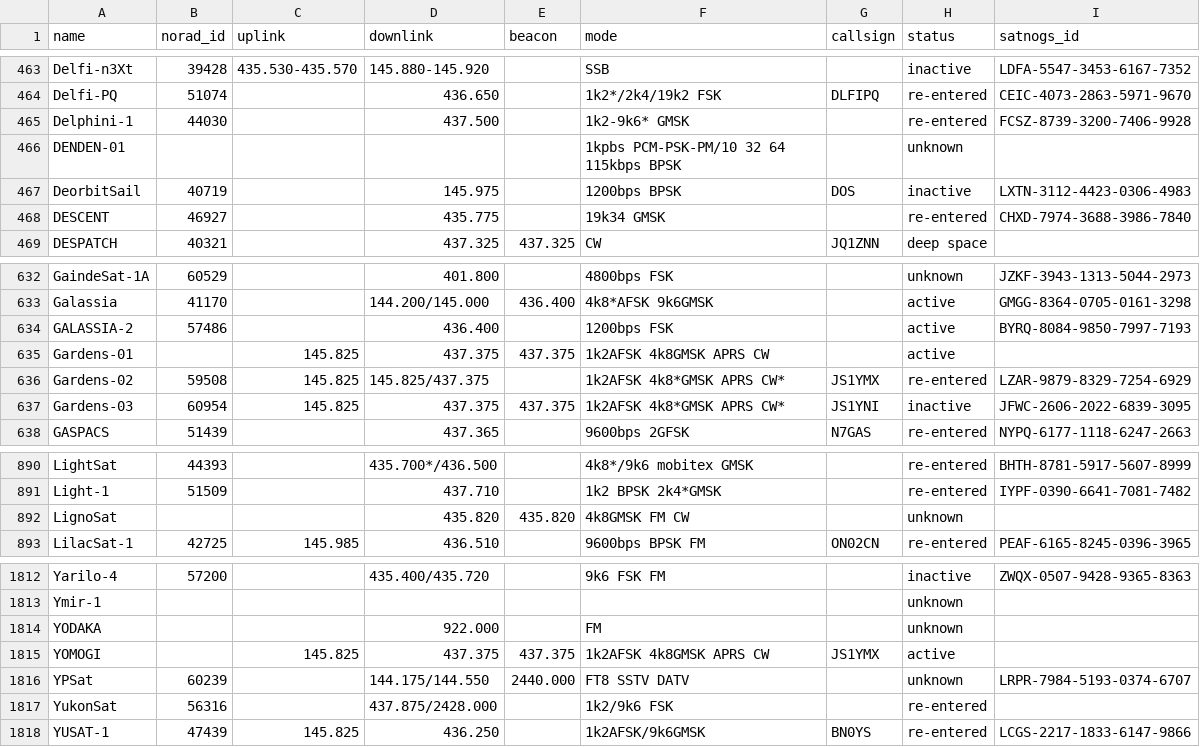
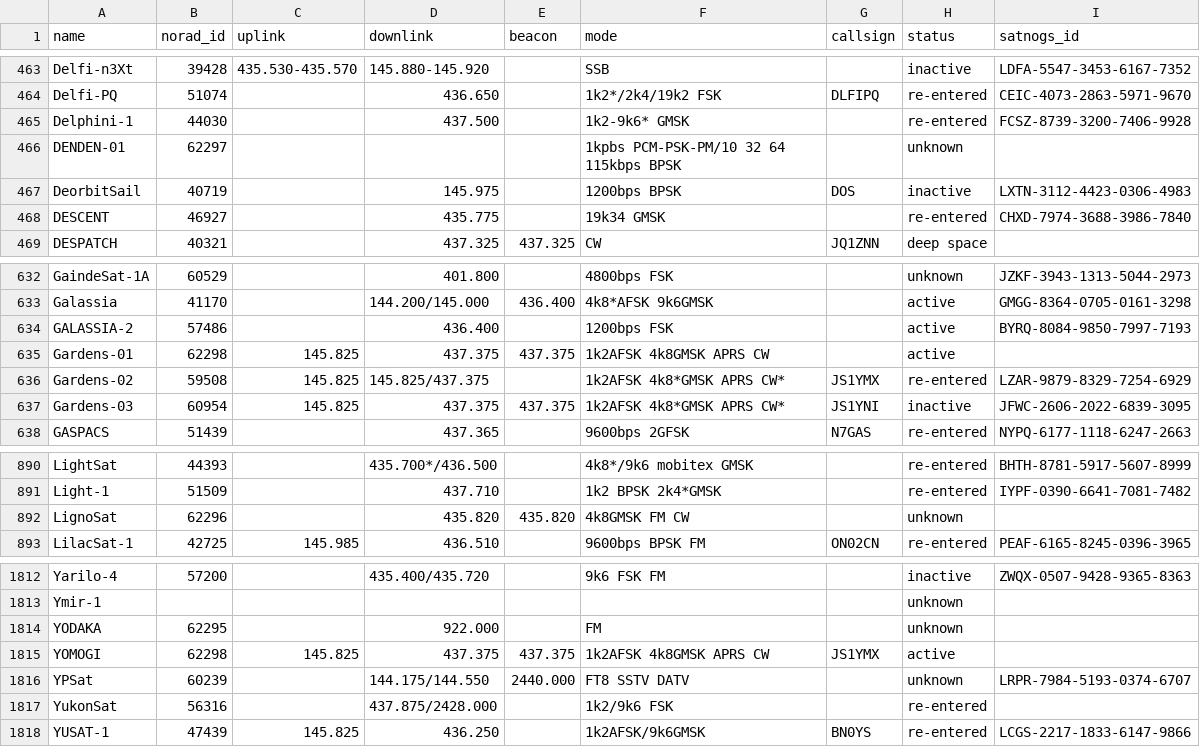
Before and after one commit to muzihuaner/amateur-satellite-database, a CSV file: data/amsat-all-frequencies.csv, drawn as a sheet; only a part is shown, gaps mark what is left out.

```diff
--- a/data/amsat-all-frequencies.csv
+++ b/data/amsat-all-frequencies.csv
@@ -465,3 +465,3 @@ Delfi-PQ,51074,,436.650,,1k2*/2k4/19k2 FSK,DLFIPQ,re-entered,CEIC-4073-2863-5971
 Delphini-1,44030,,437.500,,1k2-9k6* GMSK,,re-entered,FCSZ-8739-3200-7406-9928
-DENDEN-01,,,,,1kpbs PCM-PSK-PM/10 32 64 115kbps BPSK,,unknown,
+DENDEN-01,62297,,,,1kpbs PCM-PSK-PM/10 32 64 115kbps BPSK,,unknown,
 DeorbitSail,40719,,145.975,,1200bps BPSK,DOS,inactive,LXTN-3112-4423-0306-4983
@@ -634,3 +634,3 @@ Galassia,41170,,144.200/145.000,436.400,4k8*AFSK 9k6GMSK,,active,GMGG-8364-0705-
 GALASSIA-2,57486,,436.400,,1200bps FSK,,active,BYRQ-8084-9850-7997-7193
-Gardens-01,,145.825,437.375,437.375,1k2AFSK 4k8GMSK APRS CW,,active,
+Gardens-01,62298,145.825,437.375,437.375,1k2AFSK 4k8GMSK APRS CW,,active,
 Gardens-02,59508,145.825,145.825/437.375,,1k2AFSK 4k8*GMSK APRS CW*,JS1YMX,re-entered,LZAR-9879-8329-7254-6929
@@ -891,3 +891,3 @@ LightSat,44393,,435.700*/436.500,,4k8*/9k6 mobitex GMSK,,re-entered,BHTH-8781-59
 Light-1,51509,,437.710,,1k2 BPSK 2k4*GMSK,,re-entered,IYPF-0390-6641-7081-7482
-LignoSat,,,435.820,435.820,4k8GMSK FM CW,,unknown,
+LignoSat,62296,,435.820,435.820,4k8GMSK FM CW,,unknown,
 LilacSat-1,42725,145.985,436.510,,9600bps BPSK FM,ON02CN,re-entered,PEAF-6165-8245-0396-3965
@@ -1813,4 +1813,4 @@ Yarilo-4,57200,,435.400/435.720,,9k6 FSK FM,,inactive,ZWQX-0507-9428-9365-8363
 Ymir-1,,,,,,,unknown,
-YODAKA,,,922.000,,FM,,unknown,
-YOMOGI,,145.825,437.375,437.375,1k2AFSK 4k8GMSK APRS CW,JS1YMX,active,
+YODAKA,62295,,922.000,,FM,,unknown,
+YOMOGI,62298,145.825,437.375,437.375,1k2AFSK 4k8GMSK APRS CW,JS1YMX,active,
 YPSat,60239,,144.175/144.550,2440.000,FT8 SSTV DATV,,unknown,LRPR-7984-5193-0374-6707
```
Also changed, not shown: data/amsat-active-frequencies.csv, data/satnogs.csv, 3 other files.
